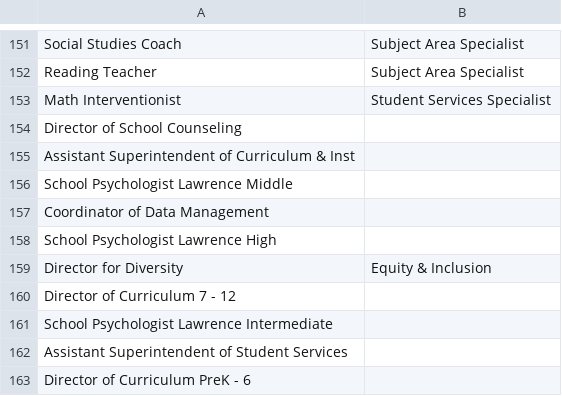
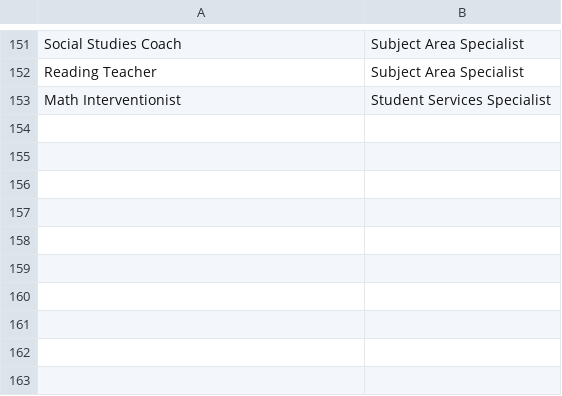
Before and after one commit to jack-linkit/ContactUpdates, a CSV file: role_dictionary.csv, drawn as a sheet; only a part is shown, gaps mark what is left out.

```diff
--- a/role_dictionary.csv
+++ b/role_dictionary.csv
@@ -153,11 +153 @@ Reading Teacher,Subject Area Specialist
 Math Interventionist,Student Services Specialist
-Director of School Counseling
-Assistant Superintendent of Curriculum & Inst
-School Psychologist Lawrence Middle
-Coordinator of Data Management
-School Psychologist Lawrence High
-Director for Diversity, Equity & Inclusion
-Director of Curriculum 7 - 12
-School Psychologist Lawrence Intermediate
-Assistant Superintendent of Student Services
-Director of Curriculum PreK - 6
```
Also changed, not shown: 7 other files.
